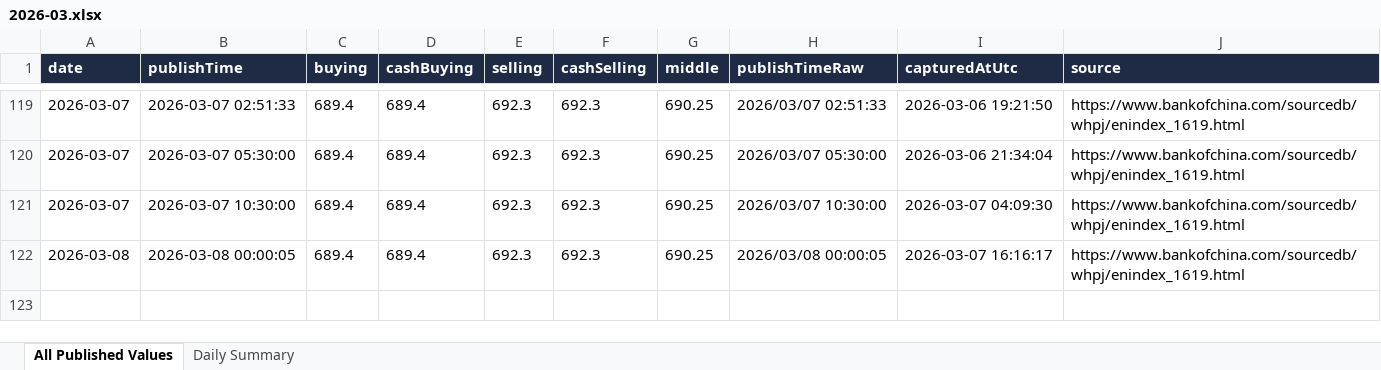
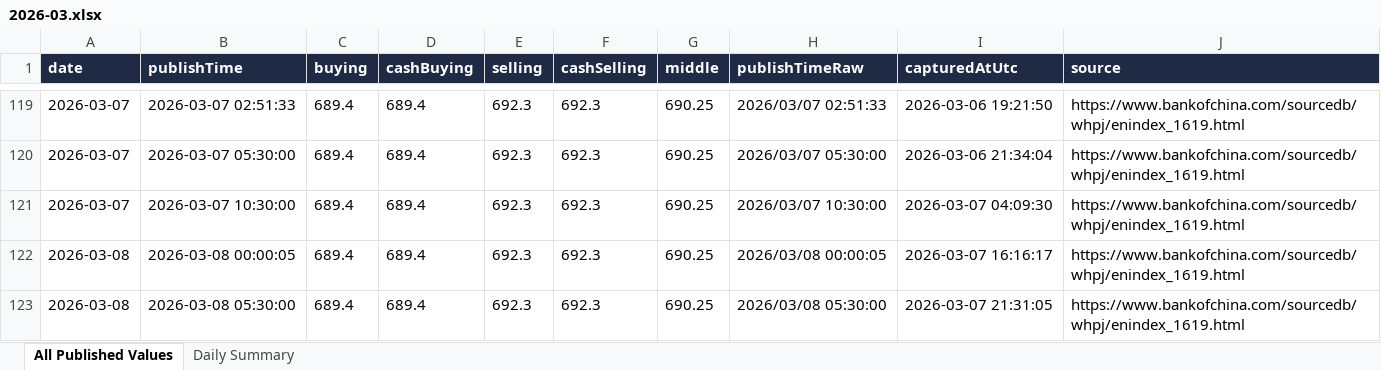
Before and after one commit to lsvkarunkumar/boc-usd-cny-dashboard, an Excel workbook: data/2026/2026-03.xlsx, sheet All Published Values, drawn as a sheet; only a part is shown, gaps mark what is left out; values as stored, in another font and other column widths than the file's, no borders; the diff names each change by its address in the sheet, - before the commit and + after, or states it on an @@ line.

```diff
--- a/data/2026/2026-03.xlsx (sheet All Published Values)
+++ b/data/2026/2026-03.xlsx (sheet All Published Values)
+row 123: 2026-03-08 | 2026-03-08 05:30:00 | 689.4 | 689.4 | 692.3 | 692.3 | 690.25 | 2026/03/08 05:30:00 | 2026-03-07 21:31:05 | https://www.bankofchina.com/sourcedb/whpj/enindex_1619.html
```
Also changed, not shown: sheet Daily Summary, 3 other files.
